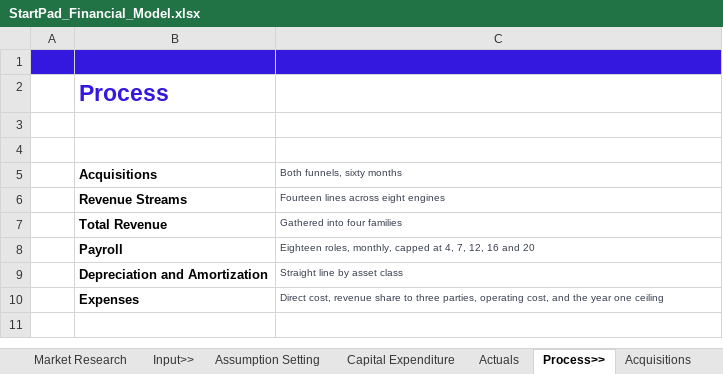
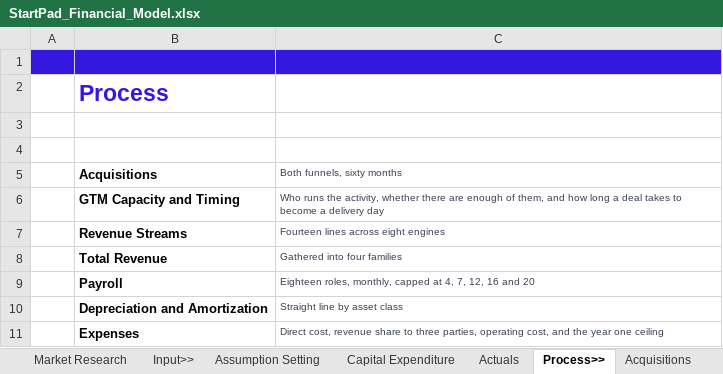
Before and after one commit to AbdelrhmanSoliman96/Abdelrhman-Soliman, an Excel workbook: output/StartPad_Financial_Model.xlsx, sheet Process>>, drawn as a sheet; values as stored, in another font and other column widths than the file's, no borders; the diff names each change by its address in the sheet, - before the commit and + after, or states it on an @@ line.

```diff
--- a/output/StartPad_Financial_Model.xlsx (sheet Process>>)
+++ b/output/StartPad_Financial_Model.xlsx (sheet Process>>)
+row 6:  | GTM Capacity and Timing | Who runs the activity, whether there are enough of them, and how long a deal takes to become a delivery day
```
Also changed, not shown: sheet Payroll, sheet Assumption Setting, sheet Cover, sheet Input>>, other sheet tabs, formulas that keep their value, charts or pictures, 6 other files.
